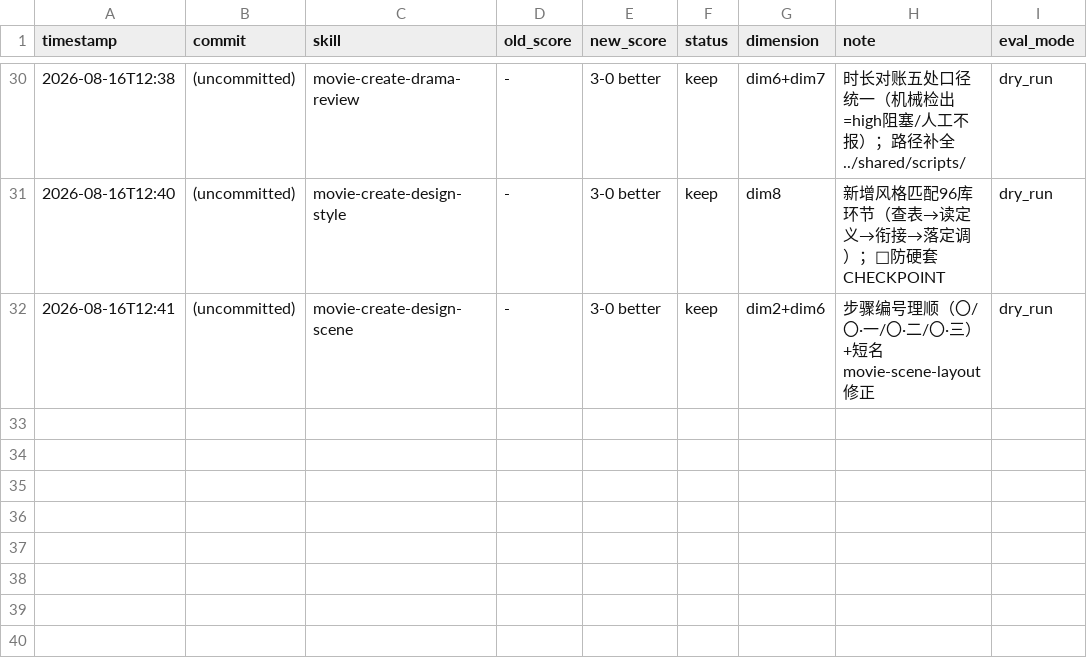
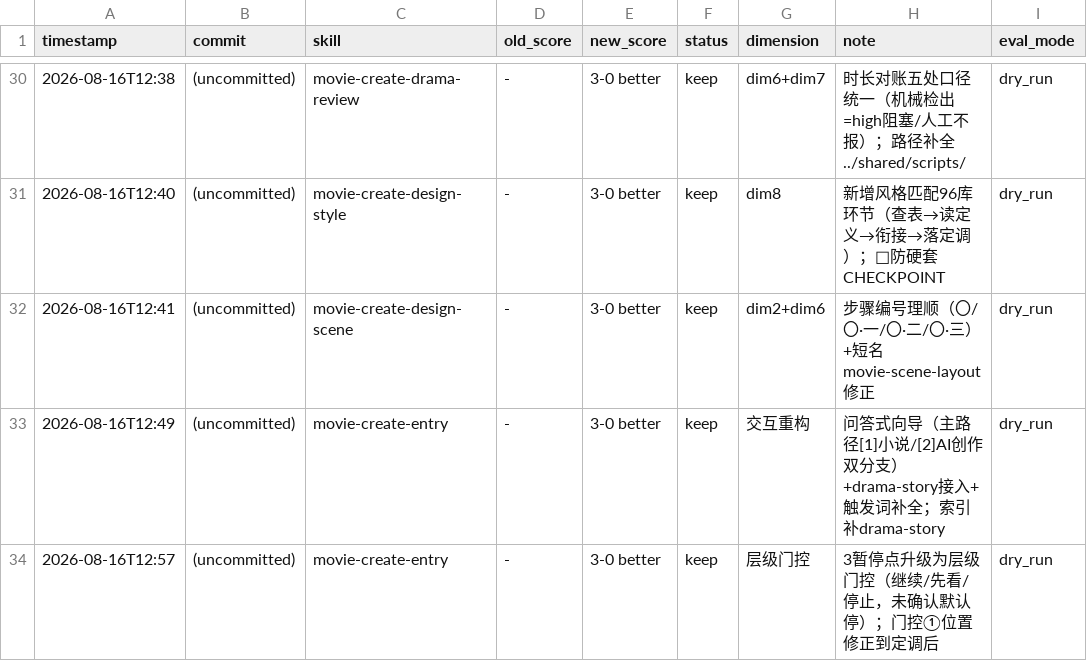
Before and after one commit to kira4094/movie-create-suite, a TSV file: results.tsv, drawn as a sheet; only a part is shown, gaps mark what is left out; the diff names each change by its address in the sheet, - before the commit and + after, or states it on an @@ line.

Commit message:
feat: entry 交互升级——问答式向导（主路径[1]小说/[2]AI创作双分支+drama-story接入）+ 层级门控（3暂停点→继续/先看/停止，未确认默认停防token浪费）

```diff
--- a/results.tsv
+++ b/results.tsv
+row 33: 2026-08-16T12:49 | (uncommitted) | movie-create-entry | - | 3-0 better | keep | 交互重构 | 问答式向导（主路径[1]小说/[2]AI创作双分支）+drama-story接入+触发词补全；索引补drama-story | dry_run
+row 34: 2026-08-16T12:57 | (uncommitted) | movie-create-entry | - | 3-0 better | keep | 层级门控 | 3暂停点升级为层级门控（继续/先看/停止，未确认默认停）；门控①位置修正到定调后 | dry_run
```
Also changed, not shown: 1 other file.
